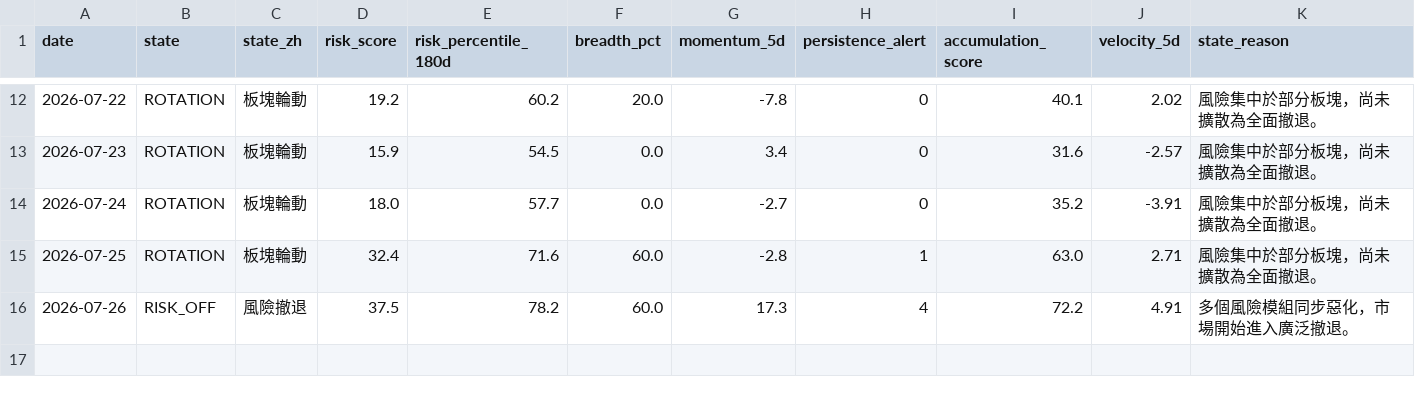
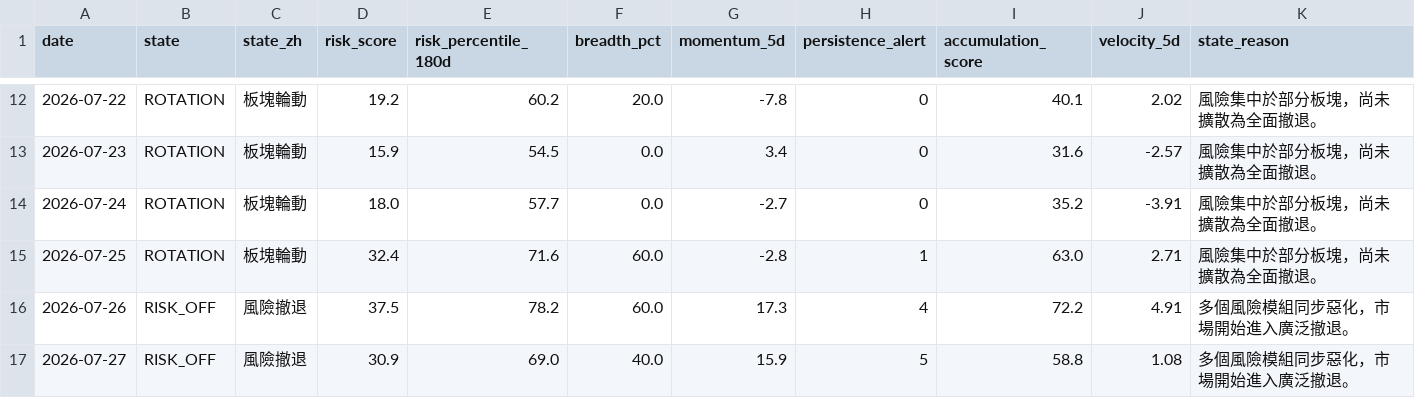
Before and after one commit to stutjeff/pios-capital-flow-engine, a CSV file: data/market_state_history_180d.csv, drawn as a sheet; only a part is shown, gaps mark what is left out; the diff names each change by its address in the sheet, - before the commit and + after, or states it on an @@ line.

```diff
--- a/data/market_state_history_180d.csv
+++ b/data/market_state_history_180d.csv
+row 17: 2026-07-27 | RISK_OFF | 風險撤退 | 30.9 | 69.0 | 40.0 | 15.9 | 5 | 58.8 | 1.08 | 多個風險模組同步惡化，市場開始進入廣泛撤退。
```
Also changed, not shown: data/capital_flow_timeseries_180d.csv, data/factor_analysis.csv, 3 other files.
